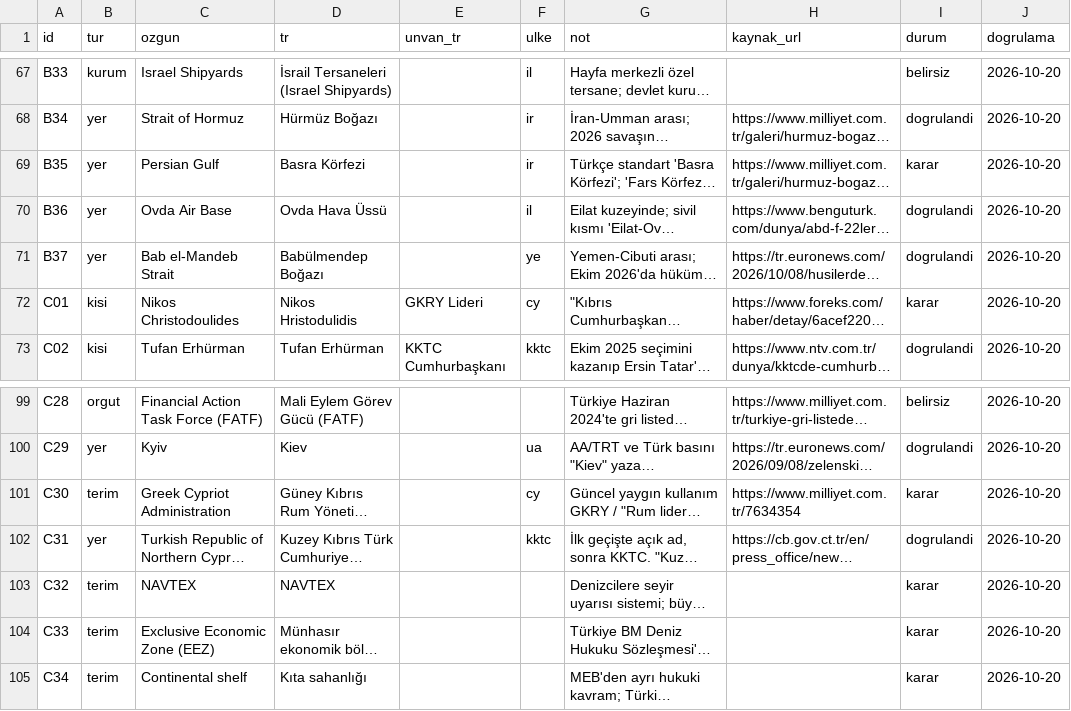
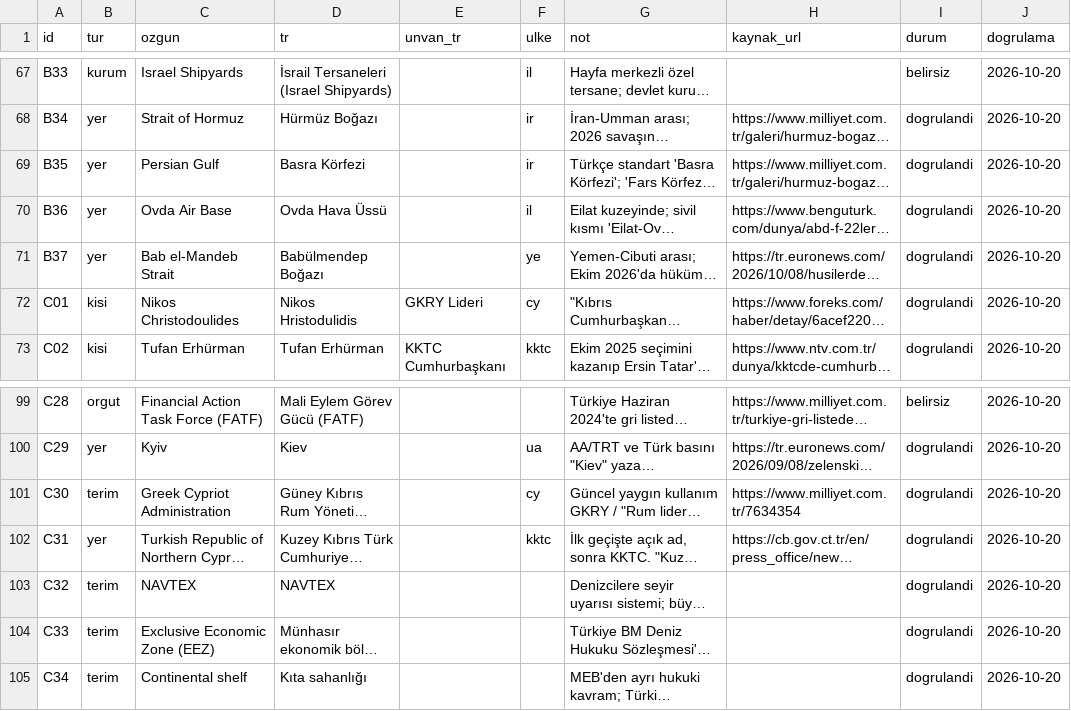
Before and after one commit to mcmahonnnjohn-arch/dis-gundem, a CSV file: data/sozluk/varliklar.csv, drawn as a sheet; only a part is shown, gaps mark what is left out; long unchanged cells end in …; the diff names each change by its address in the sheet, - before the commit and + after, or states it on an @@ line.

```diff
--- a/data/sozluk/varliklar.csv
+++ b/data/sozluk/varliklar.csv
-I69 (durum): karar
+I69 (durum): dogrulandi
-I72 (durum): karar
+I72 (durum): dogrulandi
-I101 (durum): karar
+I101 (durum): dogrulandi
-I103:I105 (durum): karar
+I103:I105 (durum): dogrulandi
```
Also changed, not shown: 1 other file.
